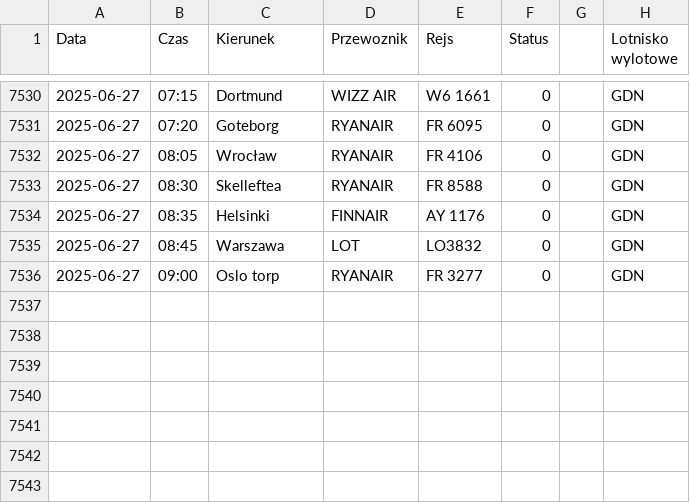
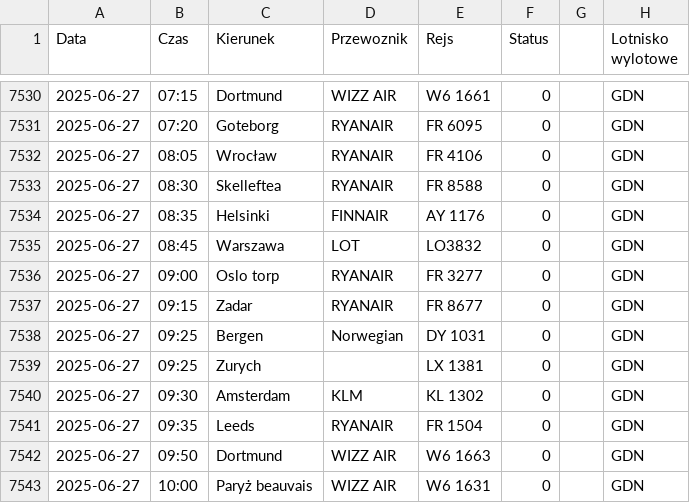
Before and after one commit to dariazielinska/departures-scraper, a CSV file: scraper/scraper_output/tabela_odlotow_GDN.csv, drawn as a sheet; only a part is shown, gaps mark what is left out; the diff names each change by its address in the sheet, - before the commit and + after, or states it on an @@ line.

```diff
--- a/scraper/scraper_output/tabela_odlotow_GDN.csv
+++ b/scraper/scraper_output/tabela_odlotow_GDN.csv
+row 7537: 2025-06-27 | 09:15 | Zadar | RYANAIR | FR 8677 | 0 |  | GDN
+row 7538: 2025-06-27 | 09:25 | Bergen | Norwegian | DY 1031 | 0 |  | GDN
+row 7539: 2025-06-27 | 09:25 | Zurych |  | LX 1381 | 0 |  | GDN
+row 7540: 2025-06-27 | 09:30 | Amsterdam | KLM | KL 1302 | 0 |  | GDN
+row 7541: 2025-06-27 | 09:35 | Leeds | RYANAIR | FR 1504 | 0 |  | GDN
+row 7542: 2025-06-27 | 09:50 | Dortmund | WIZZ AIR | W6 1663 | 0 |  | GDN
+row 7543: 2025-06-27 | 10:00 | Paryż beauvais | WIZZ AIR | W6 1631 | 0 |  | GDN
```
Also changed, not shown: scraper/scraper_output/tabela_odlotow_KTW.csv, scraper/scraper_output/tabela_odlotow_RZE.csv, 1 other file.
